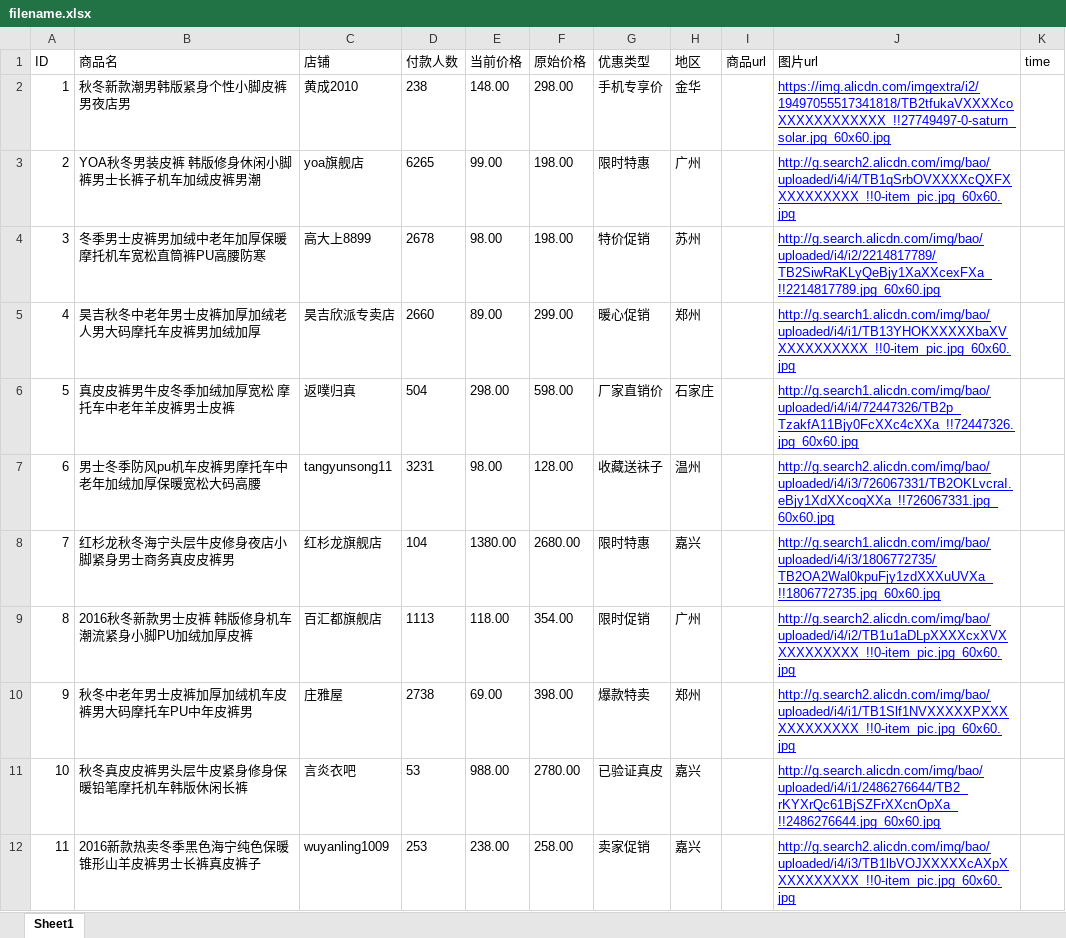
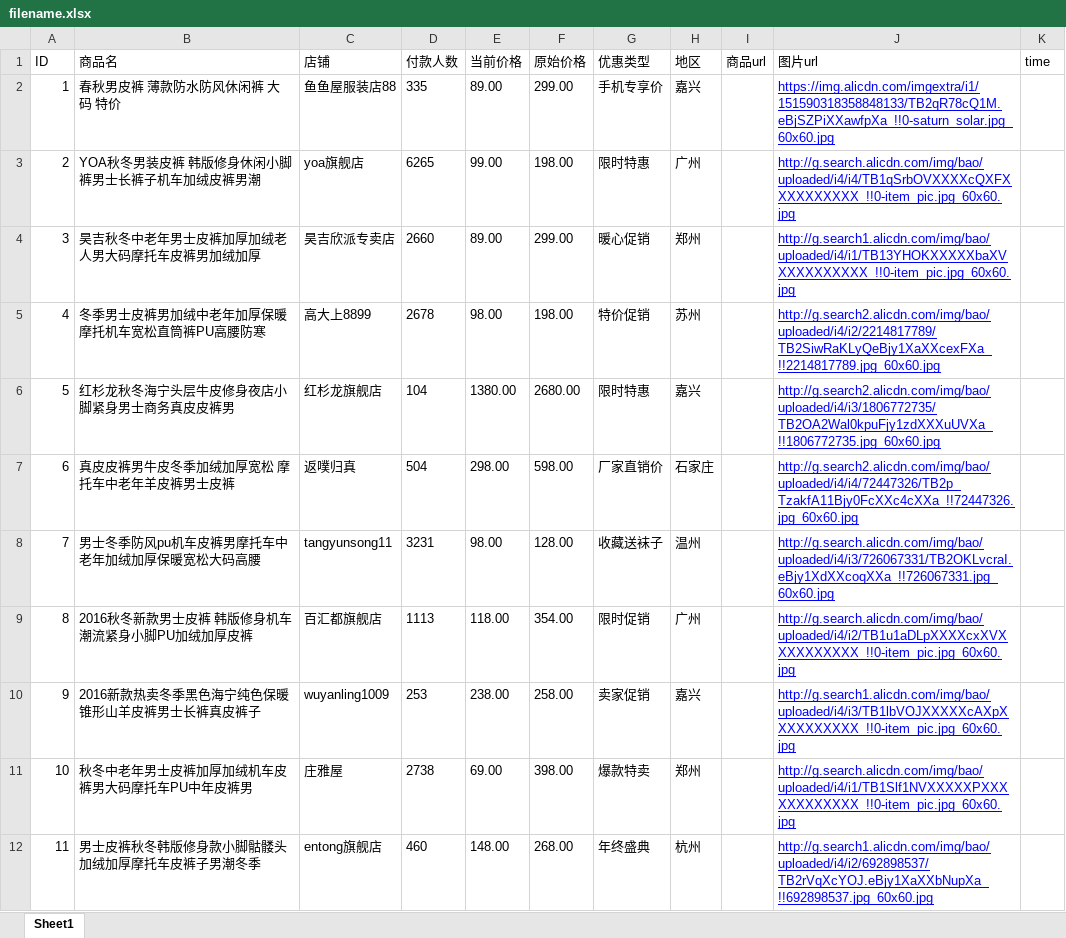
Before and after one commit to luyishisi/Anti-Anti-Spider, an Excel workbook: 6.爬虫项目源码/11.淘宝/filename.xlsx, sheet Sheet1, drawn as a sheet; only a part is shown; values as stored, in another font and other column widths than the file's, no borders; removed rows and columns are numbered as before the commit, all else as after; the diff covers the shown part only; the diff names each change by its address in the sheet, - before the commit and + after, or states it on an @@ line.

```diff
--- a/6.爬虫项目源码/11.淘宝/filename.xlsx (sheet Sheet1)
+++ b/6.爬虫项目源码/11.淘宝/filename.xlsx (sheet Sheet1)
-B2 (商品名): 秋冬新款潮男韩版紧身个性小脚皮裤男夜店男
+B2 (商品名): 春秋男皮裤 薄款防水防风休闲裤 大码 特价
-C2 (店铺): 黄成2010
+C2 (店铺): 鱼鱼屋服装店88
-D2 (付款人数): 238
+D2 (付款人数): 335
-E2 (当前价格): 148.00
+E2 (当前价格): 89.00
-F2 (原始价格): 298.00
+F2 (原始价格): 299.00
-H2 (地区): 金华
+H2 (地区): 嘉兴
-J2 (图片url): https://img.alicdn.com/imgextra/i2/19497055517341818/TB2tfukaVXXXXcoXXXXXXXXXXXX_!!27749497-0-saturn_solar.jpg_60x60.jpg
+J2 (图片url): https://img.alicdn.com/imgextra/i1/151590318358848133/TB2qR78cQ1M.eBjSZPiXXawfpXa_!!0-saturn_solar.jpg_60x60.jpg
-J3 (图片url): http://g.search2.alicdn.com/img/bao/uploaded/i4/i4/TB1qSrbOVXXXXcQXFXXXXXXXXXX_!!0-item_pic.jpg_60x60.jpg
+J3 (图片url): http://g.search.alicdn.com/img/bao/uploaded/i4/i4/TB1qSrbOVXXXXcQXFXXXXXXXXXX_!!0-item_pic.jpg_60x60.jpg
-row 4: 3 | 冬季男士皮裤男加绒中老年加厚保暖摩托机车宽松直筒裤PU高腰防寒 | 高大上8899 | 2678 | 98.00 | 198.00 | 特价促销 | 苏州 |  | http://g.search.alicdn.com/img/bao/uploaded/i4/i2/2214817789/TB2SiwRaKLyQeBjy1XaXXcexFXa_!!2214817789.jpg_60x60.jpg
-A4 (ID): 4
+A4 (ID): 3
+row 5: 4 | 冬季男士皮裤男加绒中老年加厚保暖摩托机车宽松直筒裤PU高腰防寒 | 高大上8899 | 2678 | 98.00 | 198.00 | 特价促销 | 苏州 |  | http://g.search2.alicdn.com/img/bao/uploaded/i4/i2/2214817789/TB2SiwRaKLyQeBjy1XaXXcexFXa_!!2214817789.jpg_60x60.jpg
+row 6: 5 | 红杉龙秋冬海宁头层牛皮修身夜店小脚紧身男士商务真皮皮裤男 | 红杉龙旗舰店 | 104 | 1380.00 | 2680.00 | 限时特惠 | 嘉兴 |  | http://g.search2.alicdn.com/img/bao/uploaded/i4/i3/1806772735/TB2OA2Wal0kpuFjy1zdXXXuUVXa_!!1806772735.jpg_60x60.jpg
-A7 (ID): 5
+A7 (ID): 6
-J7 (图片url): http://g.search1.alicdn.com/img/bao/uploaded/i4/i4/72447326/TB2p_TzakfA11Bjy0FcXXc4cXXa_!!72447326.jpg_60x60.jpg
+J7 (图片url): http://g.search2.alicdn.com/img/bao/uploaded/i4/i4/72447326/TB2p_TzakfA11Bjy0FcXXc4cXXa_!!72447326.jpg_60x60.jpg
-A8 (ID): 6
+A8 (ID): 7
-J8 (图片url): http://g.search2.alicdn.com/img/bao/uploaded/i4/i3/726067331/TB2OKLvcraI.eBjy1XdXXcoqXXa_!!726067331.jpg_60x60.jpg
+J8 (图片url): http://g.search.alicdn.com/img/bao/uploaded/i4/i3/726067331/TB2OKLvcraI.eBjy1XdXXcoqXXa_!!726067331.jpg_60x60.jpg
-row 8: 7 | 红杉龙秋冬海宁头层牛皮修身夜店小脚紧身男士商务真皮皮裤男 | 红杉龙旗舰店 | 104 | 1380.00 | 2680.00 | 限时特惠 | 嘉兴 |  | http://g.search1.alicdn.com/img/bao/uploaded/i4/i3/1806772735/TB2OA2Wal0kpuFjy1zdXXXuUVXa_!!1806772735.jpg_60x60.jpg
-J9 (图片url): http://g.search2.alicdn.com/img/bao/uploaded/i4/i2/TB1u1aDLpXXXXcxXVXXXXXXXXXX_!!0-item_pic.jpg_60x60.jpg
+J9 (图片url): http://g.search.alicdn.com/img/bao/uploaded/i4/i2/TB1u1aDLpXXXXcxXVXXXXXXXXXX_!!0-item_pic.jpg_60x60.jpg
+row 10: 9 | 2016新款热卖冬季黑色海宁纯色保暖锥形山羊皮裤男士长裤真皮裤子 | wuyanling1009 | 253 | 238.00 | 258.00 | 卖家促销 | 嘉兴 |  | http://g.search1.alicdn.com/img/bao/uploaded/i4/i3/TB1lbVOJXXXXXcAXpXXXXXXXXXX_!!0-item_pic.jpg_60x60.jpg
-A11 (ID): 9
+A11 (ID): 10
-J11 (图片url): http://g.search2.alicdn.com/img/bao/uploaded/i4/i1/TB1Slf1NVXXXXXPXXXXXXXXXXXX_!!0-item_pic.jpg_60x60.jpg
+J11 (图片url): http://g.search.alicdn.com/img/bao/uploaded/i4/i1/TB1Slf1NVXXXXXPXXXXXXXXXXXX_!!0-item_pic.jpg_60x60.jpg
-row 11: 10 | 秋冬真皮皮裤男头层牛皮紧身修身保暖铅笔摩托机车韩版休闲长裤 | 言炎衣吧 | 53 | 988.00 | 2780.00 | 已验证真皮 | 嘉兴 |  | http://g.search.alicdn.com/img/bao/uploaded/i4/i1/2486276644/TB2_rKYXrQc61BjSZFrXXcnOpXa_!!2486276644.jpg_60x60.jpg
-B12 (商品名): 2016新款热卖冬季黑色海宁纯色保暖锥形山羊皮裤男士长裤真皮裤子
+B12 (商品名): 男士皮裤秋冬韩版修身款小脚骷髅头加绒加厚摩托车皮裤子男潮冬季
-C12 (店铺): wuyanling1009
+C12 (店铺): entong旗舰店
-D12 (付款人数): 253
+D12 (付款人数): 460
-E12 (当前价格): 238.00
+E12 (当前价格): 148.00
-F12 (原始价格): 258.00
+F12 (原始价格): 268.00
-G12 (优惠类型): 卖家促销
+G12 (优惠类型): 年终盛典
-H12 (地区): 嘉兴
+H12 (地区): 杭州
-J12 (图片url): http://g.search2.alicdn.com/img/bao/uploaded/i4/i3/TB1lbVOJXXXXXcAXpXXXXXXXXXX_!!0-item_pic.jpg_60x60.jpg
+J12 (图片url): http://g.search1.alicdn.com/img/bao/uploaded/i4/i2/692898537/TB2rVqXcYOJ.eBjy1XaXXbNupXa_!!692898537.jpg_60x60.jpg
```
Also changed, not shown: 88 edited cells elsewhere in this sheet, 10 other files.
